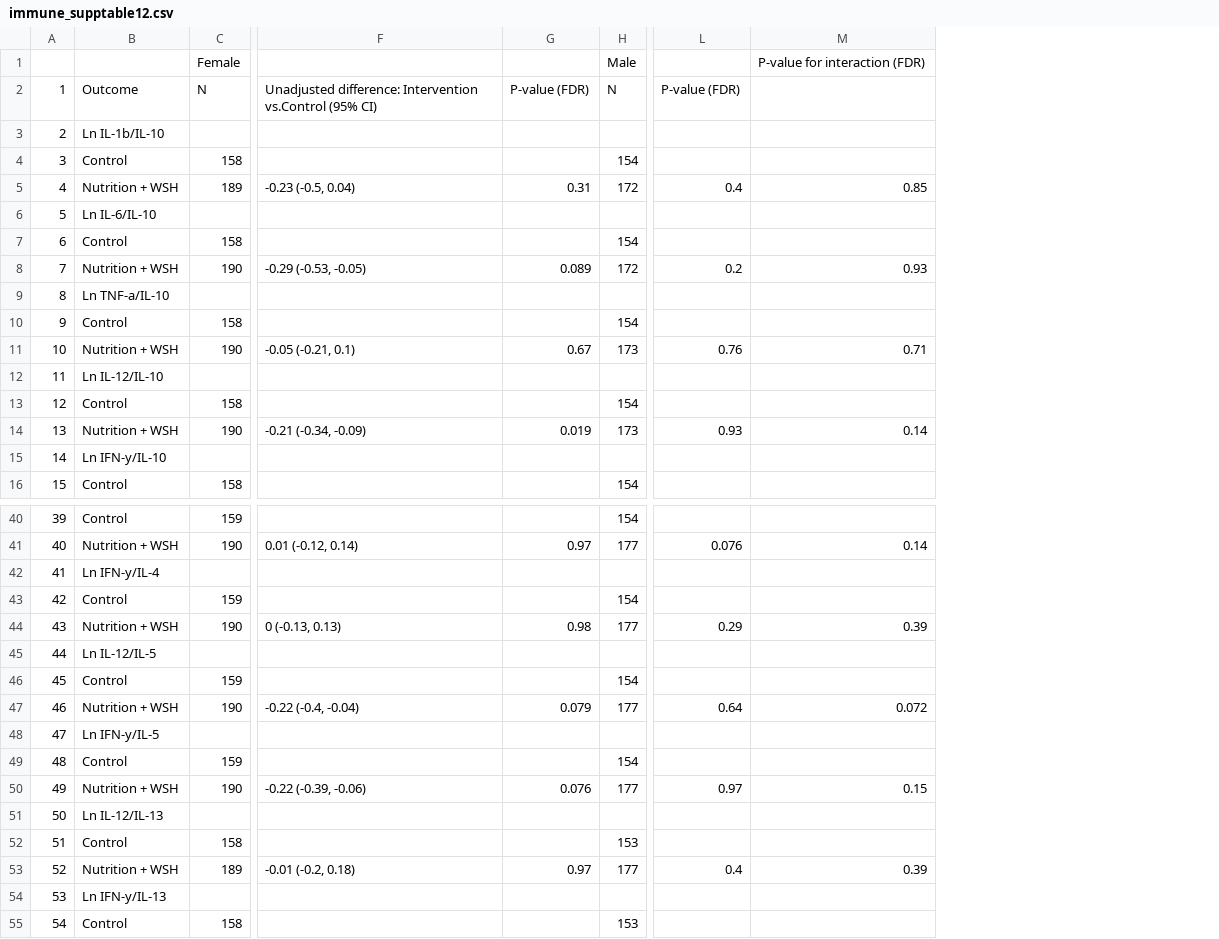
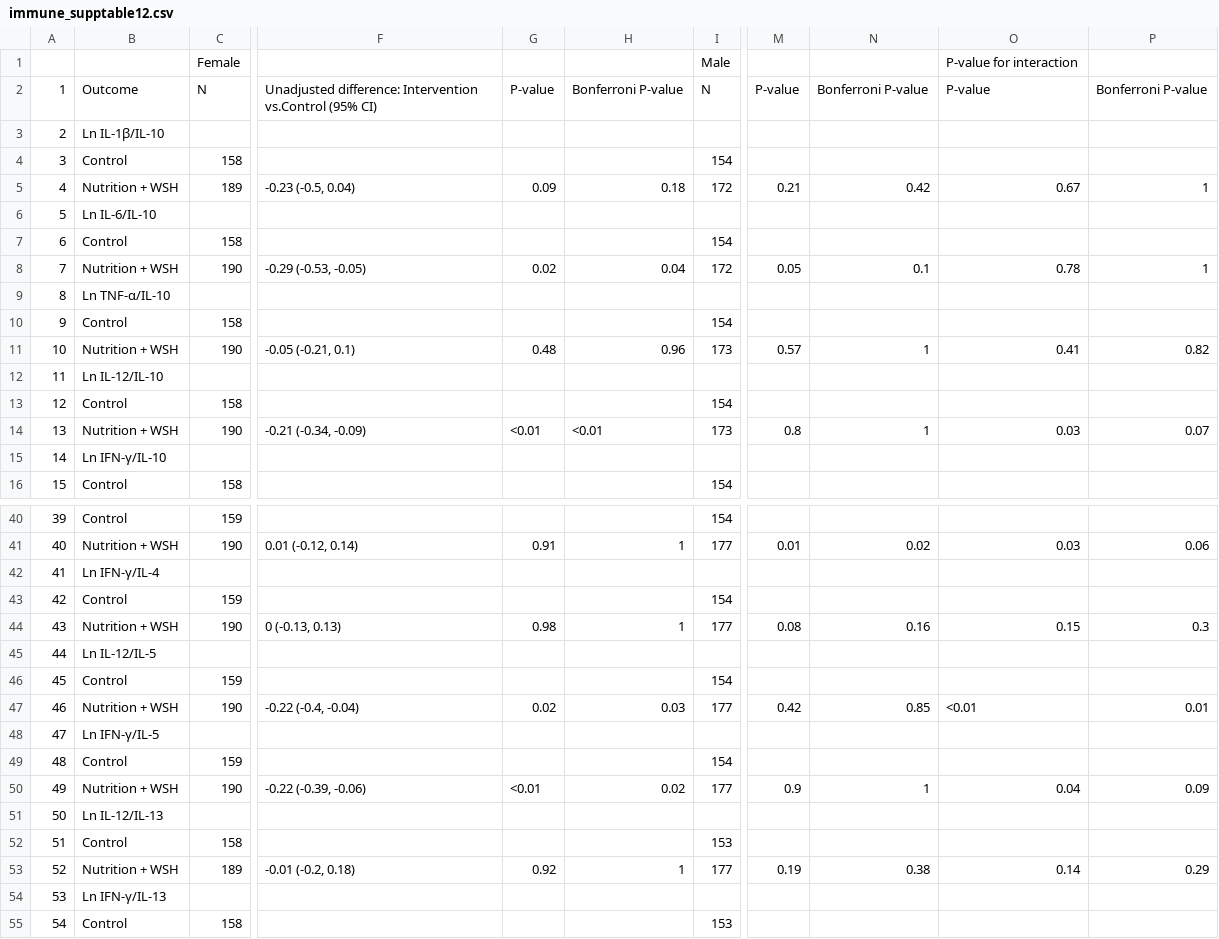
Before and after one commit to washb-eed-substudies/wash-immune, a CSV file: tables/supplementary/immune_supptable12.csv, drawn as a sheet; only a part is shown, gaps mark what is left out; removed rows and columns are numbered as before the commit, all else as after; the diff covers the shown part only; the diff names each change by its address in the sheet, - before the commit and + after, or states it on an @@ line.

```diff
--- a/tables/supplementary/immune_supptable12.csv
+++ b/tables/supplementary/immune_supptable12.csv
-column G, rows 2-14: P-value (FDR) |  |  | 0.31 |  |  | 0.089 |  |  | 0.67 |  |  | 0.019; rows 41-53: 0.97 |  |  | 0.98 |  |  | 0.079 |  |  | 0.076 |  |  | 0.97
+column G, rows 2-14: P-value |  |  | 0.09 |  |  | 0.02 |  |  | 0.48 |  |  | <0.01; rows 41-53: 0.91 |  |  | 0.98 |  |  | 0.02 |  |  | <0.01 |  |  | 0.92
+column H, rows 2-14: Bonferroni P-value |  |  | 0.18 |  |  | 0.04 |  |  | 0.96 |  |  | <0.01; rows 41-53: 1 |  |  | 1 |  |  | 0.03 |  |  | 0.02 |  |  | 1
-column L, rows 2-14: P-value (FDR) |  |  | 0.4 |  |  | 0.2 |  |  | 0.76 |  |  | 0.93; rows 41-53: 0.076 |  |  | 0.29 |  |  | 0.64 |  |  | 0.97 |  |  | 0.4
-column M, rows 1-14: P-value for interaction (FDR) |  |  |  | 0.85 |  |  | 0.93 |  |  | 0.71 |  |  | 0.14; rows 41-53: 0.14 |  |  | 0.39 |  |  | 0.072 |  |  | 0.15 |  |  | 0.39
+column M, rows 2-14: P-value |  |  | 0.21 |  |  | 0.05 |  |  | 0.57 |  |  | 0.8; rows 41-53: 0.01 |  |  | 0.08 |  |  | 0.42 |  |  | 0.9 |  |  | 0.19
+column N, rows 2-14: Bonferroni P-value |  |  | 0.42 |  |  | 0.1 |  |  | 1 |  |  | 1; rows 41-53: 0.02 |  |  | 0.16 |  |  | 0.85 |  |  | 1 |  |  | 0.38
+column O, rows 1-14: P-value for interaction | P-value |  |  | 0.67 |  |  | 0.78 |  |  | 0.41 |  |  | 0.03; rows 41-53: 0.03 |  |  | 0.15 |  |  | <0.01 |  |  | 0.04 |  |  | 0.14
+column P, rows 2-14: Bonferroni P-value |  |  | 1 |  |  | 1 |  |  | 0.82 |  |  | 0.07; rows 41-53: 0.06 |  |  | 0.3 |  |  | 0.01 |  |  | 0.09 |  |  | 0.29
-B3: Ln IL-1b/IL-10
+B3: Ln IL-1β/IL-10
-B9: Ln TNF-a/IL-10
+B9: Ln TNF-α/IL-10
-B15: Ln IFN-y/IL-10
+B15: Ln IFN-γ/IL-10
-B42: Ln IFN-y/IL-4
+B42: Ln IFN-γ/IL-4
-B48: Ln IFN-y/IL-5
+B48: Ln IFN-γ/IL-5
-B54: Ln IFN-y/IL-13
+B54: Ln IFN-γ/IL-13
```
Also changed, not shown: 2 edited cells elsewhere in this file, tables/main/immune_table4.csv, tables/supplementary/immune_supptable10.csv, 38 other files.
